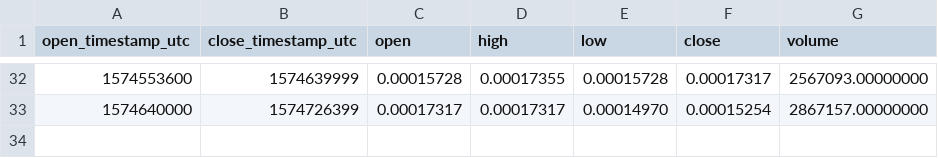
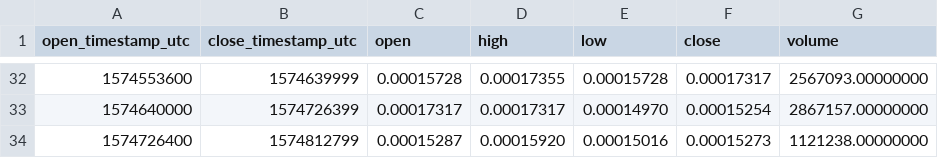
Before and after one commit to cryptobigbro/binance-KAVABTC, a CSV file: binance-KAVABTC-1d.csv, drawn as a sheet; only a part is shown, gaps mark what is left out.

```diff
--- a/binance-KAVABTC-1d.csv
+++ b/binance-KAVABTC-1d.csv
@@ -33 +33,2 @@ open_timestamp_utc,close_timestamp_utc,open,high,low,close,volume
 1574640000,1574726399,0.00017317,0.00017317,0.00014970,0.00015254,2867157.00000000
+1574726400,1574812799,0.00015287,0.00015920,0.00015016,0.00015273,1121238.00000000
```
Also changed, not shown: binance-KAVABTC-1h.csv, 1 other file.
